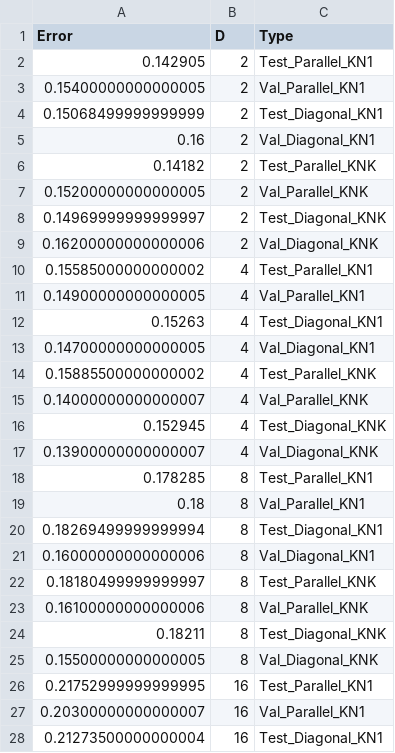
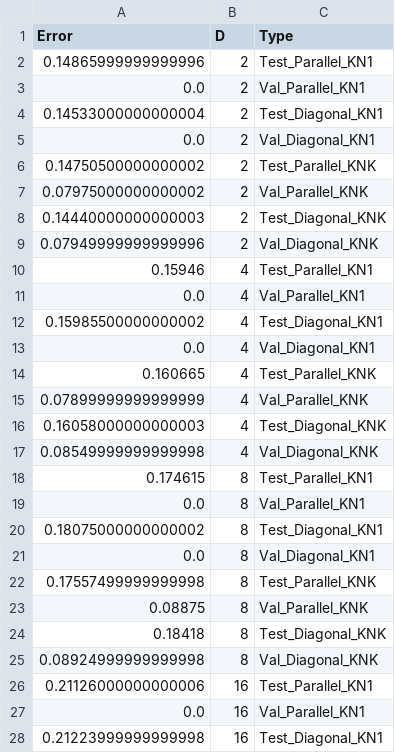
Before and after one commit to ZimmSebas/IAA, a CSV file: TP_4/errors_ej_2.csv, drawn as a sheet; only a part is shown; the diff covers the shown part only.

```diff
--- a/TP_4/errors_ej_2.csv
+++ b/TP_4/errors_ej_2.csv
@@ -1,28 +1,28 @@
 Error,D,Type
-0.142905,2,Test_Parallel_KN1
-0.15400000000000005,2,Val_Parallel_KN1
-0.15068499999999999,2,Test_Diagonal_KN1
-0.16,2,Val_Diagonal_KN1
-0.14182,2,Test_Parallel_KNK
-0.15200000000000005,2,Val_Parallel_KNK
-0.14969999999999997,2,Test_Diagonal_KNK
-0.16200000000000006,2,Val_Diagonal_KNK
-0.15585000000000002,4,Test_Parallel_KN1
-0.14900000000000005,4,Val_Parallel_KN1
-0.15263,4,Test_Diagonal_KN1
-0.14700000000000005,4,Val_Diagonal_KN1
-0.15885500000000002,4,Test_Parallel_KNK
-0.14000000000000007,4,Val_Parallel_KNK
-0.152945,4,Test_Diagonal_KNK
-0.13900000000000007,4,Val_Diagonal_KNK
-0.178285,8,Test_Parallel_KN1
-0.18,8,Val_Parallel_KN1
-0.18269499999999994,8,Test_Diagonal_KN1
-0.16000000000000006,8,Val_Diagonal_KN1
-0.18180499999999997,8,Test_Parallel_KNK
-0.16100000000000006,8,Val_Parallel_KNK
-0.18211,8,Test_Diagonal_KNK
-0.15500000000000005,8,Val_Diagonal_KNK
-0.21752999999999995,16,Test_Parallel_KN1
-0.20300000000000007,16,Val_Parallel_KN1
-0.21273500000000004,16,Test_Diagonal_KN1
+0.14865999999999996,2,Test_Parallel_KN1
+0.0,2,Val_Parallel_KN1
+0.14533000000000004,2,Test_Diagonal_KN1
+0.0,2,Val_Diagonal_KN1
+0.14750500000000002,2,Test_Parallel_KNK
+0.07975000000000002,2,Val_Parallel_KNK
+0.14440000000000003,2,Test_Diagonal_KNK
+0.07949999999999996,2,Val_Diagonal_KNK
+0.15946,4,Test_Parallel_KN1
+0.0,4,Val_Parallel_KN1
+0.15985500000000002,4,Test_Diagonal_KN1
+0.0,4,Val_Diagonal_KN1
+0.160665,4,Test_Parallel_KNK
+0.07899999999999999,4,Val_Parallel_KNK
+0.16058000000000003,4,Test_Diagonal_KNK
+0.08549999999999998,4,Val_Diagonal_KNK
+0.174615,8,Test_Parallel_KN1
+0.0,8,Val_Parallel_KN1
+0.18075000000000002,8,Test_Diagonal_KN1
+0.0,8,Val_Diagonal_KN1
+0.17557499999999998,8,Test_Parallel_KNK
+0.08875,8,Val_Parallel_KNK
+0.18418,8,Test_Diagonal_KNK
+0.08924999999999998,8,Val_Diagonal_KNK
+0.21126000000000006,16,Test_Parallel_KN1
+0.0,16,Val_Parallel_KN1
+0.21223999999999998,16,Test_Diagonal_KN1
```
Also changed, not shown: 13 edited cells elsewhere in this file, 5 other files.
